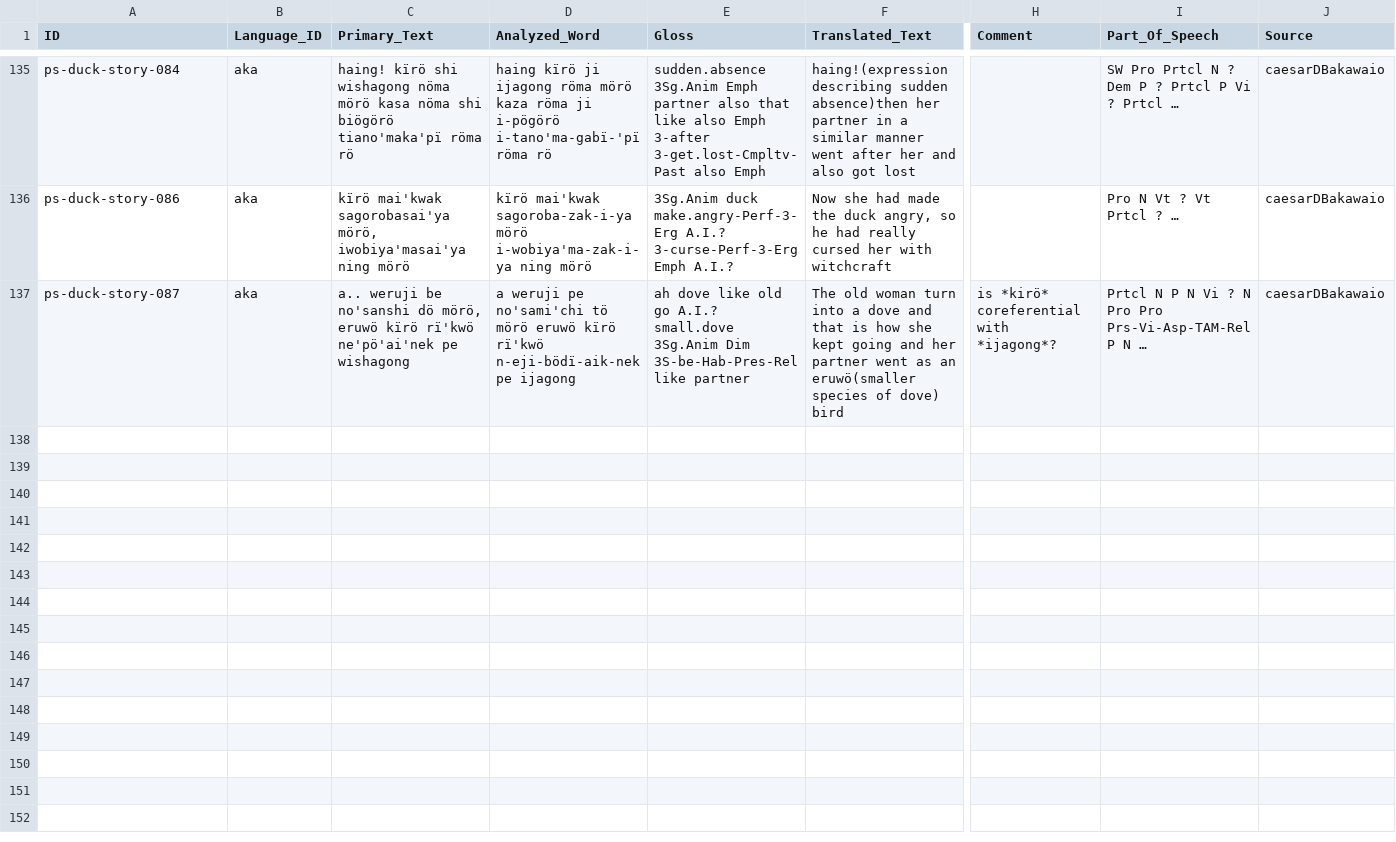
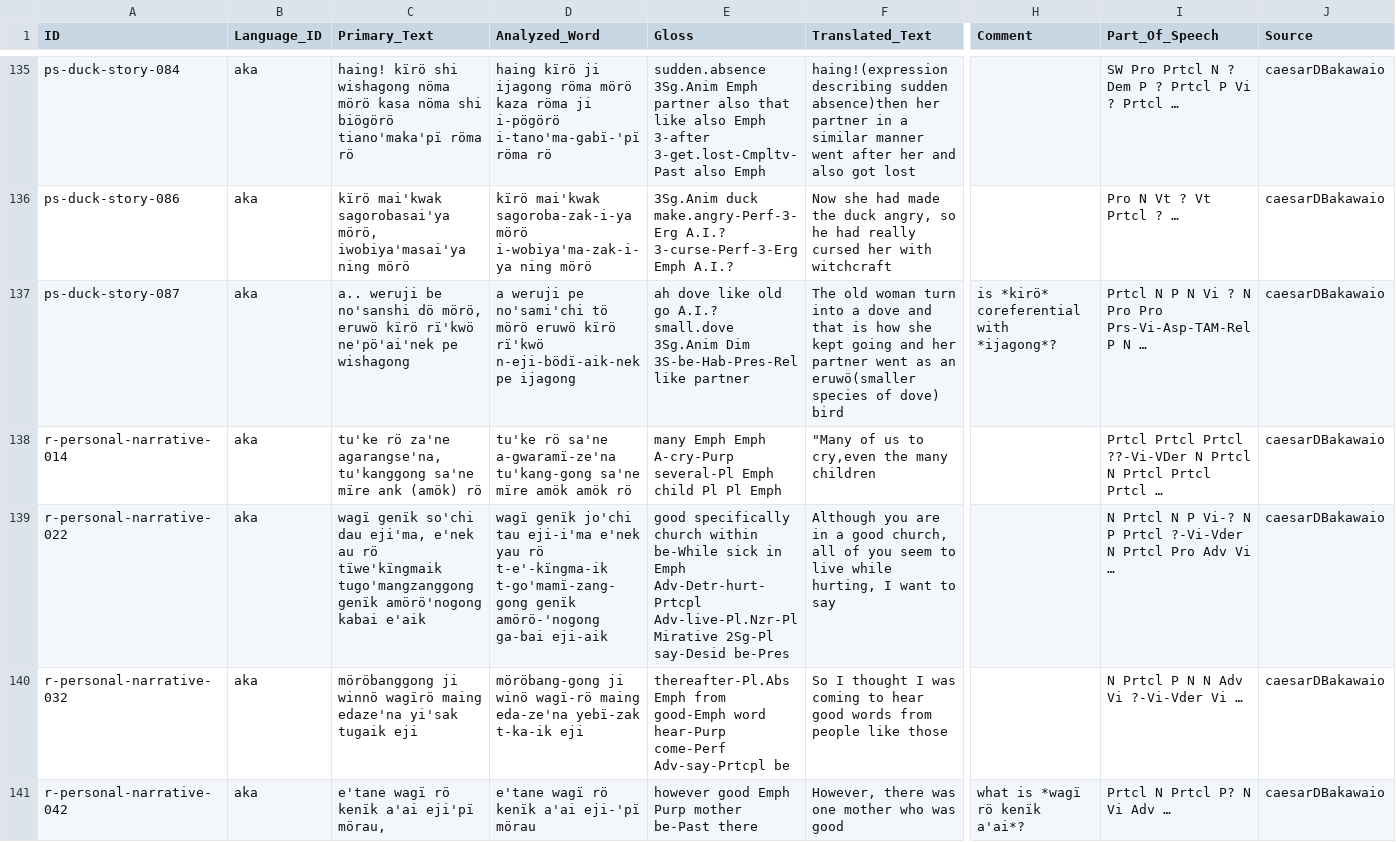
Before and after one commit to fmatter/cariban_nps, a CSV file: data/cldf/examples.csv, drawn as a sheet; only a part is shown, gaps mark what is left out; rows hold the shown columns only; the diff covers the shown part only; the diff names each change by its address in the sheet, - before the commit and + after, or states it on an @@ line.

Commit message:
another akawaio text

```diff
--- a/data/cldf/examples.csv
+++ b/data/cldf/examples.csv
+row 138: r-personal-narrative-014 | aka | tu'ke rö za'ne agarangse'na, tu'kanggong sa'ne mïre ank (amök) rö | tu'ke rö sa'ne a-gwaramï-ze'na tu'kang-gong sa'ne mïre amök amök rö | many Emph Emph A-cry-Purp several-Pl Emph child Pl Pl Emph | "Many of us to cry,even the many children |  | Prtcl Prtcl Prtcl ??-Vi-VDer N Prtcl N Prtcl Prtcl Prtcl … | caesarDBakawaio
+row 139: r-personal-narrative-022 | aka | wagï genïk so'chi dau eji'ma, e'nek au rö tïwe'kïngmaik tugo'mangzanggong genïk amörö'nogong kabai e'aik | wagï genïk jo'chi tau eji-i'ma e'nek yau rö t-e'-kïngma-ik t-go'mamï-zang-gong genïk amörö-'nogong ga-bai eji-aik | good specifically church within be-While sick in Emph Adv-Detr-hurt-Prtcpl Adv-live-Pl.Nzr-Pl Mirative 2Sg-Pl say-Desid be-Pres | Although you are in a good church, all of you seem to live while hurting, I want to say |  | N Prtcl N P Vi-? N P Prtcl ?-Vi-Vder N Prtcl Pro Adv Vi … | caesarDBakawaio
+row 140: r-personal-narrative-032 | aka | möröbanggong ji winnö wagïrö maing edaze'na yi'sak tugaik eji | möröbang-gong ji winö wagï-rö maing eda-ze'na yebï-zak t-ka-ik eji | thereafter-Pl.Abs Emph from good-Emph word hear-Purp come-Perf Adv-say-Prtcpl be | So I thought I was coming to hear good words from people like those |  | N Prtcl P N N Adv Vi ?-Vi-Vder Vi … | caesarDBakawaio
+row 141: r-personal-narrative-042 | aka | e'tane wagï rö kenïk a'ai eji'pï mörau, | e'tane wagï rö kenïk a'ai eji-'pï mörau | however good Emph Purp mother be-Past there | However, there was one mother who was good | what is *wagï rö kenïk a'ai*? | Prtcl N Prtcl P? N Vi Adv … | caesarDBakawaio
```
Also changed, not shown: 3 added rows elsewhere in this file, data/aka_ann.csv, 3 other files.
